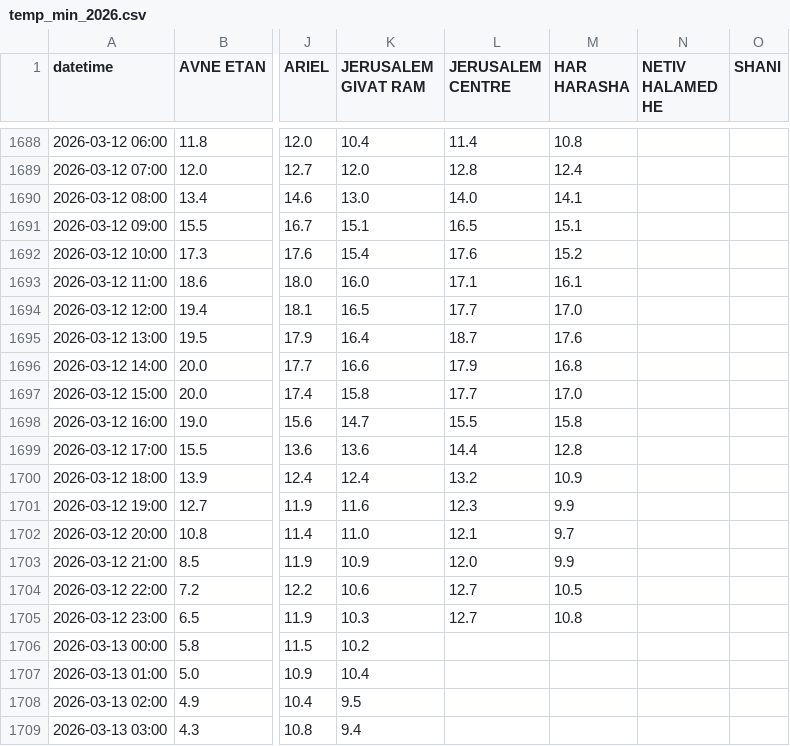
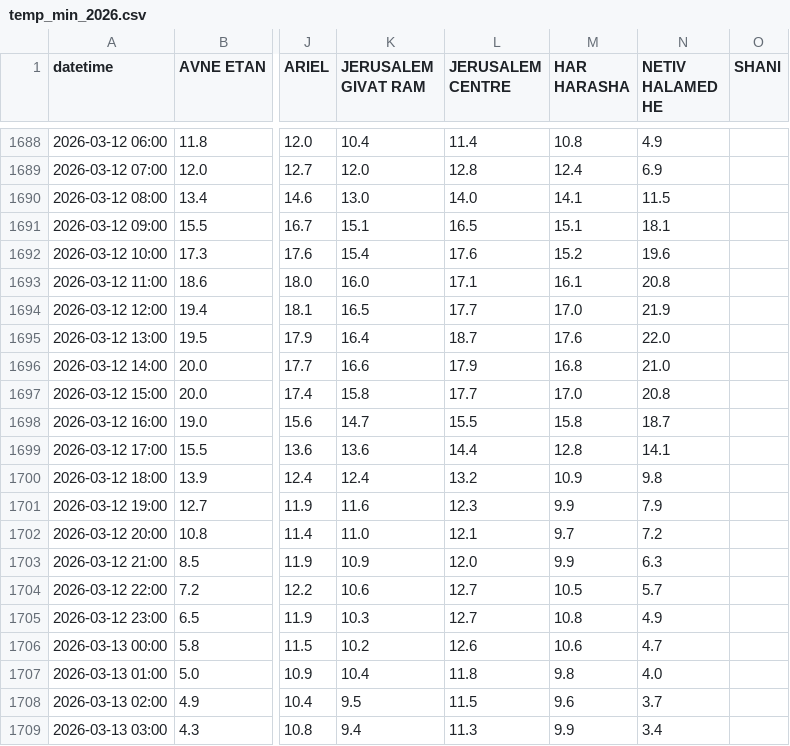
Before and after one commit to yuval-harpaz/weather, a CSV file: data/temp_min_2026.csv, drawn as a sheet; only a part is shown, gaps mark what is left out; the diff covers the shown part only; the diff names each change by its address in the sheet, - before the commit and + after, or states it on an @@ line.

```diff
--- a/data/temp_min_2026.csv
+++ b/data/temp_min_2026.csv
-N1688 (NETIV HALAMED HE): (empty)
+N1688 (NETIV HALAMED HE): 4.9
-N1689 (NETIV HALAMED HE): (empty)
+N1689 (NETIV HALAMED HE): 6.9
-N1690 (NETIV HALAMED HE): (empty)
+N1690 (NETIV HALAMED HE): 11.5
-N1691 (NETIV HALAMED HE): (empty)
+N1691 (NETIV HALAMED HE): 18.1
-N1692 (NETIV HALAMED HE): (empty)
+N1692 (NETIV HALAMED HE): 19.6
-N1693 (NETIV HALAMED HE): (empty)
+N1693 (NETIV HALAMED HE): 20.8
-N1694 (NETIV HALAMED HE): (empty)
+N1694 (NETIV HALAMED HE): 21.9
-N1695 (NETIV HALAMED HE): (empty)
+N1695 (NETIV HALAMED HE): 22.0
-N1696 (NETIV HALAMED HE): (empty)
+N1696 (NETIV HALAMED HE): 21.0
-N1697 (NETIV HALAMED HE): (empty)
+N1697 (NETIV HALAMED HE): 20.8
-N1698 (NETIV HALAMED HE): (empty)
+N1698 (NETIV HALAMED HE): 18.7
-N1699 (NETIV HALAMED HE): (empty)
+N1699 (NETIV HALAMED HE): 14.1
-N1700 (NETIV HALAMED HE): (empty)
+N1700 (NETIV HALAMED HE): 9.8
-N1701 (NETIV HALAMED HE): (empty)
+N1701 (NETIV HALAMED HE): 7.9
-N1702 (NETIV HALAMED HE): (empty)
+N1702 (NETIV HALAMED HE): 7.2
-N1703 (NETIV HALAMED HE): (empty)
+N1703 (NETIV HALAMED HE): 6.3
-N1704 (NETIV HALAMED HE): (empty)
+N1704 (NETIV HALAMED HE): 5.7
-N1705 (NETIV HALAMED HE): (empty)
+N1705 (NETIV HALAMED HE): 4.9
-L1706 (JERUSALEM CENTRE): (empty)
+L1706 (JERUSALEM CENTRE): 12.6
-M1706 (HAR HARASHA): (empty)
+M1706 (HAR HARASHA): 10.6
-N1706 (NETIV HALAMED HE): (empty)
+N1706 (NETIV HALAMED HE): 4.7
-L1707 (JERUSALEM CENTRE): (empty)
+L1707 (JERUSALEM CENTRE): 11.8
-M1707 (HAR HARASHA): (empty)
+M1707 (HAR HARASHA): 9.8
-N1707 (NETIV HALAMED HE): (empty)
+N1707 (NETIV HALAMED HE): 4.0
-L1708 (JERUSALEM CENTRE): (empty)
+L1708 (JERUSALEM CENTRE): 11.5
-M1708 (HAR HARASHA): (empty)
+M1708 (HAR HARASHA): 9.6
-N1708 (NETIV HALAMED HE): (empty)
+N1708 (NETIV HALAMED HE): 3.7
-L1709 (JERUSALEM CENTRE): (empty)
+L1709 (JERUSALEM CENTRE): 11.3
-M1709 (HAR HARASHA): (empty)
+M1709 (HAR HARASHA): 9.9
-N1709 (NETIV HALAMED HE): (empty)
+N1709 (NETIV HALAMED HE): 3.4
```
Also changed, not shown: 10 added rows and 114 edited cells elsewhere in this file, 1 other file.
